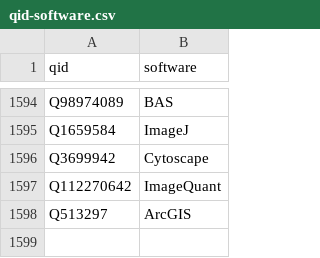
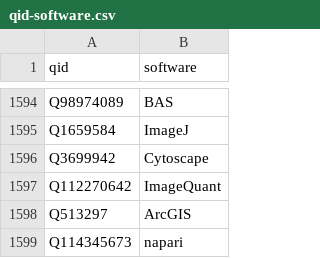
Before and after one commit to carlinmack/qid-id, a CSV file: qid-software.csv, drawn as a sheet; only a part is shown, gaps mark what is left out.

```diff
--- a/qid-software.csv
+++ b/qid-software.csv
@@ -1598 +1598,2 @@ Q112270642,ImageQuant
 Q513297,ArcGIS
+Q114345673,napari
```
Also changed, not shown: 3 other files.
